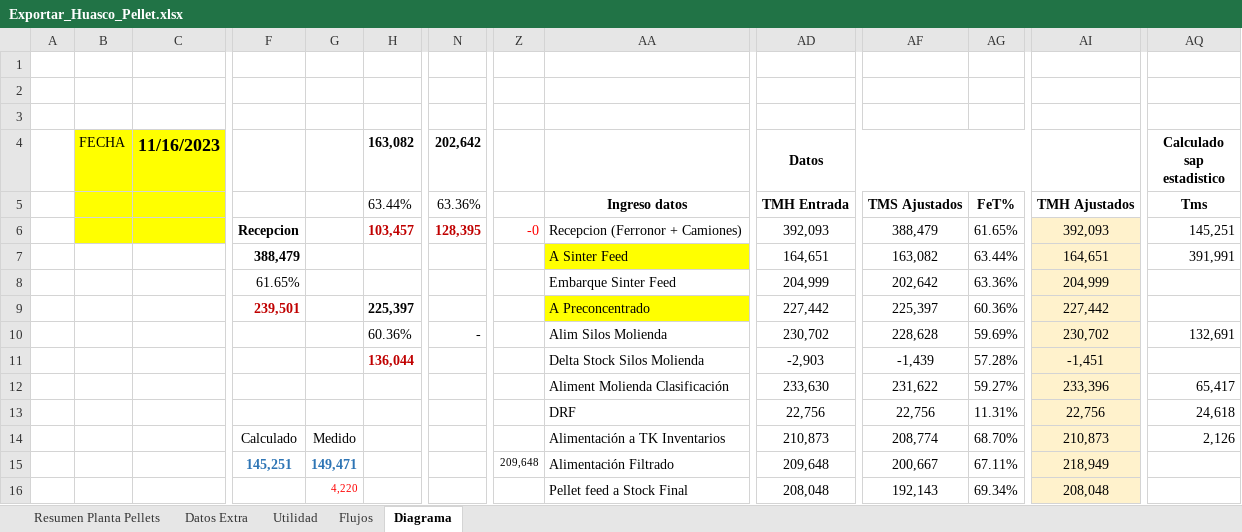
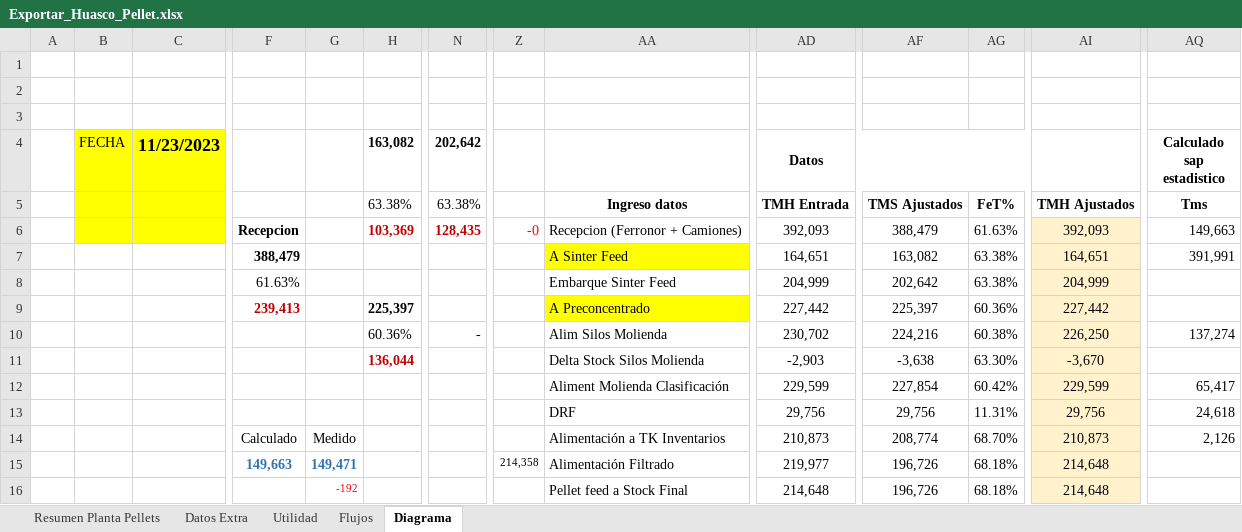
Before and after one commit to fracastr/minera, an Excel workbook: public/Export/Exportar_Huasco_Pellet.xlsx, sheet Diagrama, drawn as a sheet; only a part is shown, gaps mark what is left out; values as stored, in another font and other column widths than the file's, no borders; charts and pictures not drawn; removed rows and columns are numbered as before the commit, all else as after; rows hold the shown columns only; the diff covers the shown part only; the diff names each change by its address in the sheet, - before the commit and + after, or states it on an @@ line.

Commit message:
Update Exportar_Huasco_Pellet.xlsx

```diff
--- a/public/Export/Exportar_Huasco_Pellet.xlsx (sheet Diagrama)
+++ b/public/Export/Exportar_Huasco_Pellet.xlsx (sheet Diagrama)
-C4: 11/16/2023
+C4: 11/23/2023
-H5 (163,082): 63.44%
+H5 (163,082): 63.38%
-N5 (202,642): 63.36%
+N5 (202,642): 63.38%
-H6 (163,082): 103,457
+H6 (163,082): 103,369
-N6 (202,642): 128,395
+N6 (202,642): 128,435
-AG6: 61.65%
+AG6: 61.63%
-AQ6 (Calculado sap estadistico): 145,251
+AQ6 (Calculado sap estadistico): 149,663
-AG7: 63.44%
+AG7: 63.38%
-F8: 61.65%
+F8: 61.63%
-AG8: 63.36%
+AG8: 63.38%
-F9: 239,501
+F9: 239,413
-AF10: 228,628
+AF10: 224,216
-AG10: 59.69%
+AG10: 60.38%
-AI10: 230,702
+AI10: 226,250
-AQ10 (Calculado sap estadistico): 132,691
+AQ10 (Calculado sap estadistico): 137,274
-AF11: -1,439
+AF11: -3,638
-AG11: 57.28%
+AG11: 63.30%
-AI11: -1,451
+AI11: -3,670
-AD12 (Datos): 233,630
+AD12 (Datos): 229,599
-AF12: 231,622
+AF12: 227,854
-AG12: 59.27%
+AG12: 60.42%
-AI12: 233,396
+AI12: 229,599
-AD13 (Datos): 22,756
+AD13 (Datos): 29,756
-AF13: 22,756
+AF13: 29,756
-AI13: 22,756
+AI13: 29,756
-F15: 145,251
+F15: 149,663
-Z15: 209,648
+Z15: 214,358
-AD15 (Datos): 209,648
+AD15 (Datos): 219,977
-AF15: 200,667
+AF15: 196,726
-AG15: 67.11%
+AG15: 68.18%
-AI15: 218,949
+AI15: 214,648
-row 16:  |  |  |  | 4,220 |  |  |  | Pellet feed a Stock Final | 208,048 | 192,143 | 69.34% | 208,048
+row 16:  |  |  |  | -192 |  |  |  | Pellet feed a Stock Final | 214,648 | 196,726 | 68.18% | 214,648
```
Also changed, not shown: 5 added rows, 5 removed rows, 101 edited cells and cell formats elsewhere in this sheet, sheet Utilidad, sheet Flujos, sheet Resumen Planta Pellets, formulas that keep their value, charts or pictures.
